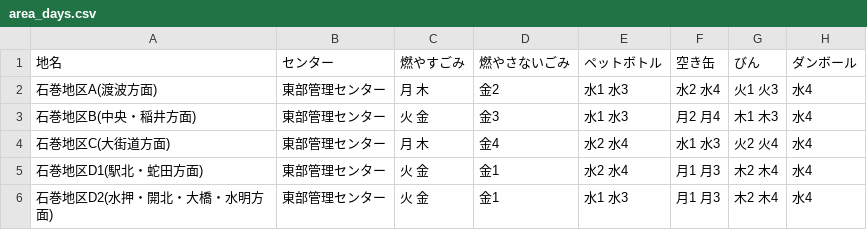
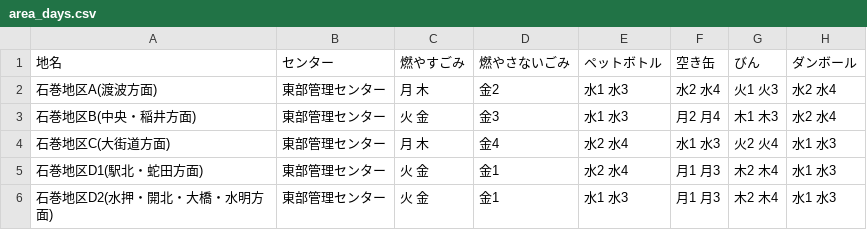
Before and after one commit to TomiGie/5374, a CSV file: data/area_days.csv, drawn as a sheet.

Commit message:
change Cardboard days

```diff
--- a/data/area_days.csv
+++ b/data/area_days.csv
@@ -1,6 +1,6 @@
 地名,センター,燃やすごみ,燃やさないごみ,ペットボトル,空き缶,びん,ダンボール
-石巻地区A(渡波方面),東部管理センター,月 木,金2,水1 水3,水2 水4,火1 火3,水4
-石巻地区B(中央・稲井方面),東部管理センター,火 金,金3,水1 水3,月2 月4,木1 木3,水4
-石巻地区C(大街道方面),東部管理センター,月 木,金4,水2 水4,水1 水3,火2 火4,水4
-石巻地区D1(駅北・蛇田方面),東部管理センター,火 金,金1,水2 水4,月1 月3,木2 木4,水4
-石巻地区D2(水押・開北・大橋・水明方面),東部管理センター,火 金,金1,水1 水3,月1 月3,木2 木4,水4
+石巻地区A(渡波方面),東部管理センター,月 木,金2,水1 水3,水2 水4,火1 火3,水2 水4
+石巻地区B(中央・稲井方面),東部管理センター,火 金,金3,水1 水3,月2 月4,木1 木3,水2 水4
+石巻地区C(大街道方面),東部管理センター,月 木,金4,水2 水4,水1 水3,火2 火4,水1 水3
+石巻地区D1(駅北・蛇田方面),東部管理センター,火 金,金1,水2 水4,月1 月3,木2 木4,水1 水3
+石巻地区D2(水押・開北・大橋・水明方面),東部管理センター,火 金,金1,水1 水3,月1 月3,木2 木4,水1 水3
```
